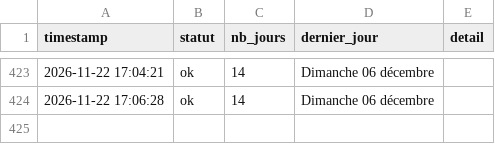
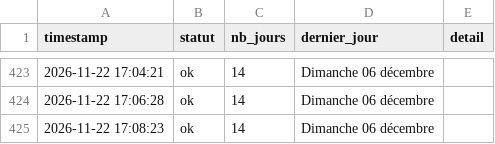
Before and after one commit to Tattsuwo/paris-tennis-watch, a CSV file: docs/data/requetes.csv, drawn as a sheet; only a part is shown, gaps mark what is left out.

```diff
--- a/docs/data/requetes.csv
+++ b/docs/data/requetes.csv
@@ -424 +424,2 @@ timestamp,statut,nb_jours,dernier_jour,detail
 2026-11-22 17:06:28,ok,14,Dimanche 06 décembre,
+2026-11-22 17:08:23,ok,14,Dimanche 06 décembre,
```
Also changed, not shown: docs/data/log.csv, 2 other files.
